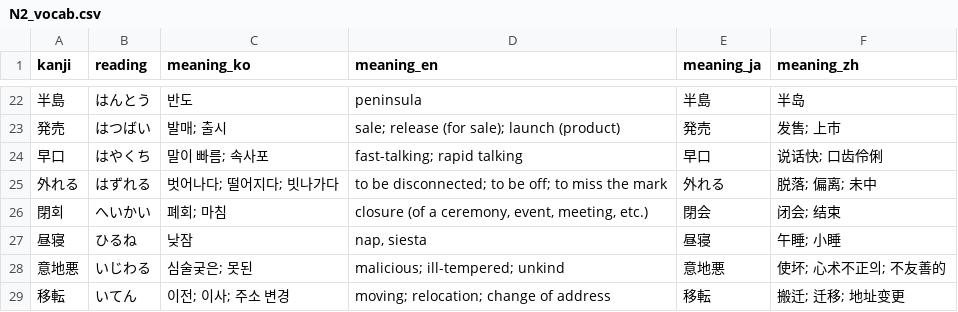
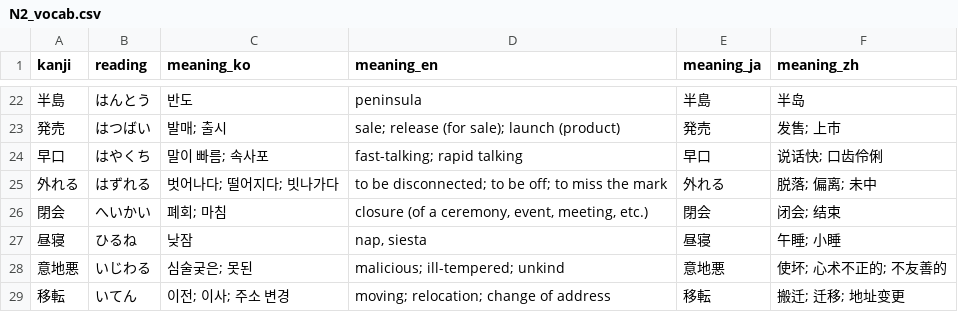
Before and after one commit to Jamminssssss/JLPTN2, a CSV file: N2TestApp/Resources/N2_vocab.csv, drawn as a sheet; only a part is shown, gaps mark what is left out; the diff covers the shown part only.

```diff
--- a/N2TestApp/Resources/N2_vocab.csv
+++ b/N2TestApp/Resources/N2_vocab.csv
@@ -25,5 +25,5 @@ kanji,reading,meaning_ko,meaning_en,meaning_ja,meaning_zh
 外れる,はずれる,벗어나다; 떨어지다; 빗나가다,to be disconnected; to be off; to miss the mark,外れる,脱落; 偏离; 未中
-閉회,へいかい,폐회; 마침,"closure (of a ceremony, event, meeting, etc.)",閉会,闭会; 结束
+閉会,へいかい,폐회; 마침,"closure (of a ceremony, event, meeting, etc.)",閉会,闭会; 结束
 昼寝,ひるね,낮잠,"nap, siesta",昼寝,午睡; 小睡
-意地悪,いじわる,심술궂은; 못된,malicious; ill-tempered; unkind,意地悪,使坏; 心术不正의; 不友善的
+意地悪,いじわる,심술궂은; 못된,malicious; ill-tempered; unkind,意地悪,使坏; 心术不正的; 不友善的
 移転,いてん,이전; 이사; 주소 변경,moving; relocation; change of address,移転,搬迁; 迁移; 地址变更
```
Also changed, not shown: 7 edited cells elsewhere in this file, N2TestApp/Resources/N2_grammar.csv, 1 other file.
